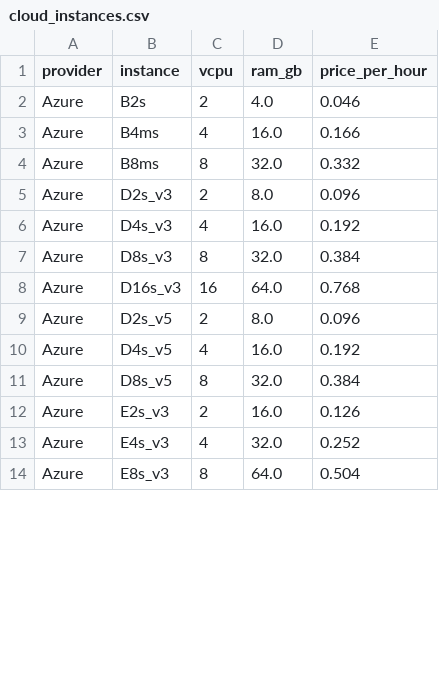
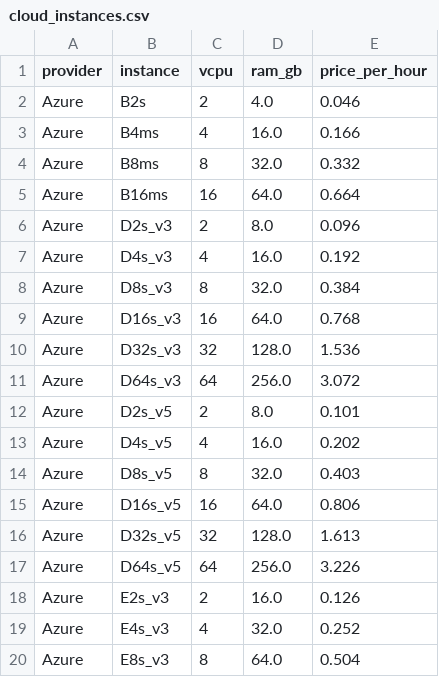
Before and after one commit to mukesh-jayanth/cloud-migration-advisor.1, a CSV file: data/cloud_instances.csv, drawn as a sheet; only a part is shown; the diff covers the shown part only.

```diff
--- a/data/cloud_instances.csv
+++ b/data/cloud_instances.csv
@@ -4,2 +4,3 @@ Azure,B4ms,4,16.0,0.166
 Azure,B8ms,8,32.0,0.332
+Azure,B16ms,16,64.0,0.664
 Azure,D2s_v3,2,8.0,0.096
@@ -8,5 +9,10 @@ Azure,D8s_v3,8,32.0,0.384
 Azure,D16s_v3,16,64.0,0.768
-Azure,D2s_v5,2,8.0,0.096
-Azure,D4s_v5,4,16.0,0.192
-Azure,D8s_v5,8,32.0,0.384
+Azure,D32s_v3,32,128.0,1.536
+Azure,D64s_v3,64,256.0,3.072
+Azure,D2s_v5,2,8.0,0.101
+Azure,D4s_v5,4,16.0,0.202
+Azure,D8s_v5,8,32.0,0.403
+Azure,D16s_v5,16,64.0,0.806
+Azure,D32s_v5,32,128.0,1.613
+Azure,D64s_v5,64,256.0,3.226
 Azure,E2s_v3,2,16.0,0.126
```
Also changed, not shown: 32 added rows and 3 edited cells elsewhere in this file, 17 other files.
